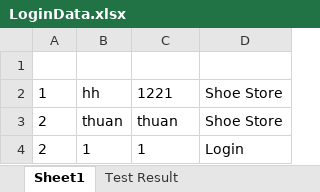
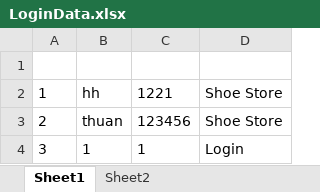
Before and after one commit to CipherianCorporation/PROJECT-SHOESHY, an Excel workbook: src/main/resources/test_data/LoginData.xlsx, sheet Sheet1, drawn as a sheet; values as stored, in another font and other column widths than the file's, no borders; the diff names each change by its address in the sheet, - before the commit and + after, or states it on an @@ line.

```diff
--- a/src/main/resources/test_data/LoginData.xlsx (sheet Sheet1)
+++ b/src/main/resources/test_data/LoginData.xlsx (sheet Sheet1)
-sheet tab: Test Result
+sheet tab: Sheet2
-C3: thuan
+C3: 123456
-A4: 2
+A4: 3
```
Also changed, not shown: sheet Sheet2, 29 other files.
